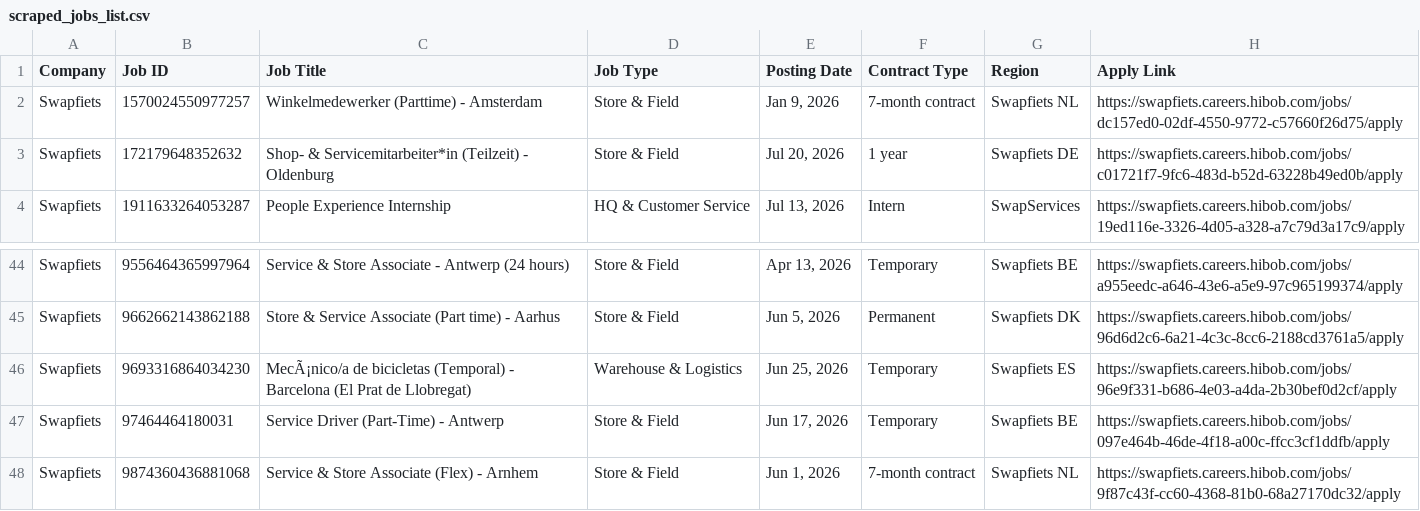
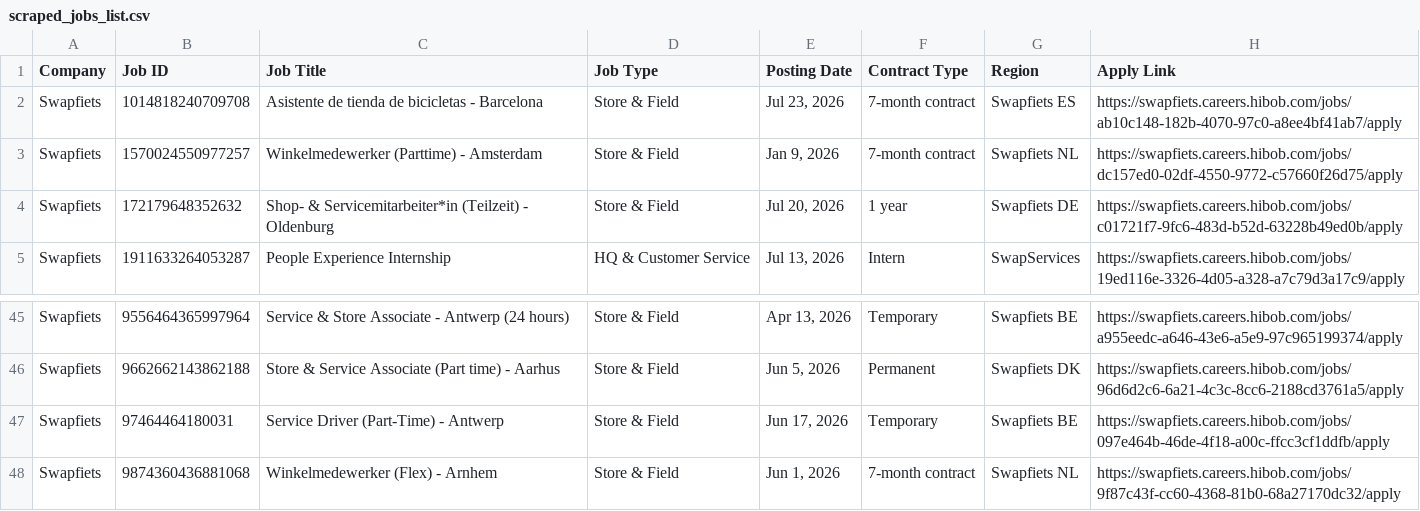
Before and after one commit to rakshit3549/jobpage, a CSV file: scraped_jobs_list.csv, drawn as a sheet; only a part is shown, gaps mark what is left out.

```diff
--- a/scraped_jobs_list.csv
+++ b/scraped_jobs_list.csv
@@ -1,2 +1,3 @@
 Company,Job ID,Job Title,Job Type,Posting Date,Contract Type,Region,Apply Link
+Swapfiets,1014818240709708,Asistente de tienda de bicicletas - Barcelona,Store & Field,"Jul 23, 2026",7-month contract,Swapfiets ES,https://swapfiets.careers.hibob.com/jobs/ab10c148-182b-4070-97c0-a8ee4bf41ab7/apply
 Swapfiets,1570024550977257,Winkelmedewerker (Parttime) - Amsterdam,Store & Field,"Jan 9, 2026",7-month contract,Swapfiets NL,https://swapfiets.careers.hibob.com/jobs/dc157ed0-02df-4550-9772-c57660f26d75/apply
@@ -45,4 +46,3 @@ Swapfiets,9556464365997964,Service & Store Associate - Antwerp (24 hours),Store
 Swapfiets,9662662143862188,Store & Service Associate (Part time) - Aarhus,Store & Field,"Jun 5, 2026",Permanent,Swapfiets DK,https://swapfiets.careers.hibob.com/jobs/96d6d2c6-6a21-4c3c-8cc6-2188cd3761a5/apply
-Swapfiets,9693316864034230,MecÃ¡nico/a de bicicletas (Temporal) - Barcelona (El Prat de Llobregat),Warehouse & Logistics,"Jun 25, 2026",Temporary,Swapfiets ES,https://swapfiets.careers.hibob.com/jobs/96e9f331-b686-4e03-a4da-2b30bef0d2cf/apply
 Swapfiets,97464464180031,Service Driver (Part-Time) - Antwerp,Store & Field,"Jun 17, 2026",Temporary,Swapfiets BE,https://swapfiets.careers.hibob.com/jobs/097e464b-46de-4f18-a00c-ffcc3cf1ddfb/apply
-Swapfiets,9874360436881068,Service & Store Associate (Flex) - Arnhem,Store & Field,"Jun 1, 2026",7-month contract,Swapfiets NL,https://swapfiets.careers.hibob.com/jobs/9f87c43f-cc60-4368-81b0-68a27170dc32/apply
+Swapfiets,9874360436881068,Winkelmedewerker (Flex) - Arnhem,Store & Field,"Jun 1, 2026",7-month contract,Swapfiets NL,https://swapfiets.careers.hibob.com/jobs/9f87c43f-cc60-4368-81b0-68a27170dc32/apply
```
